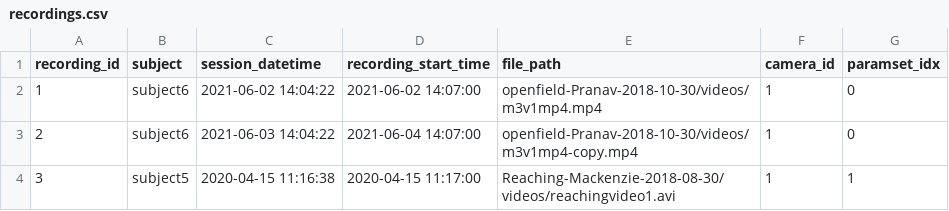
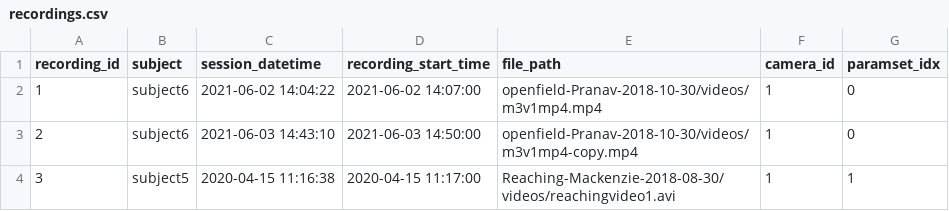
Before and after one commit to datajoint/element-deeplabcut, a CSV file: user_data/recordings.csv, drawn as a sheet.

```diff
--- a/user_data/recordings.csv
+++ b/user_data/recordings.csv
@@ -2,3 +2,3 @@ recording_id,subject,session_datetime,recording_start_time,file_path,camera_id,p
 1,subject6,2021-06-02 14:04:22,2021-06-02 14:07:00,openfield-Pranav-2018-10-30/videos/m3v1mp4.mp4,1,0
-2,subject6,2021-06-03 14:04:22,2021-06-04 14:07:00,openfield-Pranav-2018-10-30/videos/m3v1mp4-copy.mp4,1,0
+2,subject6,2021-06-03 14:43:10,2021-06-03 14:50:00,openfield-Pranav-2018-10-30/videos/m3v1mp4-copy.mp4,1,0
 3,subject5,2020-04-15 11:16:38,2020-04-15 11:17:00,Reaching-Mackenzie-2018-08-30/videos/reachingvideo1.avi,1,1
```
Also changed, not shown: user_data/sessions.csv, 30 other files.
